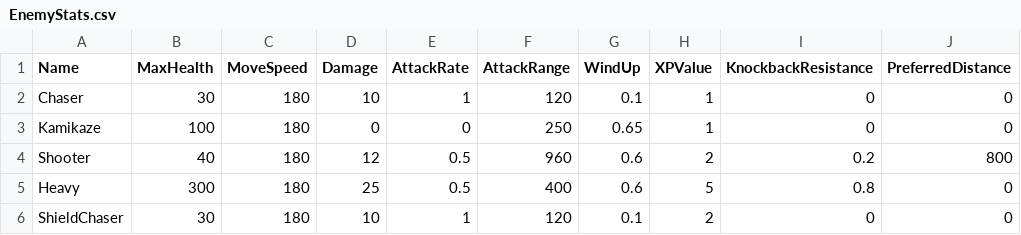
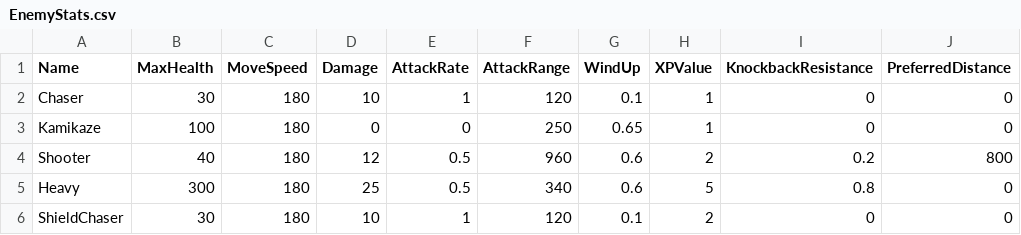
Before and after one commit to soumois/RogueRigs, a CSV file: Content/RogueRigs/Data/Tables/EnemyStats.csv, drawn as a sheet; only a part is shown; the diff names each change by its address in the sheet, - before the commit and + after, or states it on an @@ line.

```diff
--- a/Content/RogueRigs/Data/Tables/EnemyStats.csv
+++ b/Content/RogueRigs/Data/Tables/EnemyStats.csv
-F5 (AttackRange): 400
+F5 (AttackRange): 340
```
Also changed, not shown: 4 other files.
